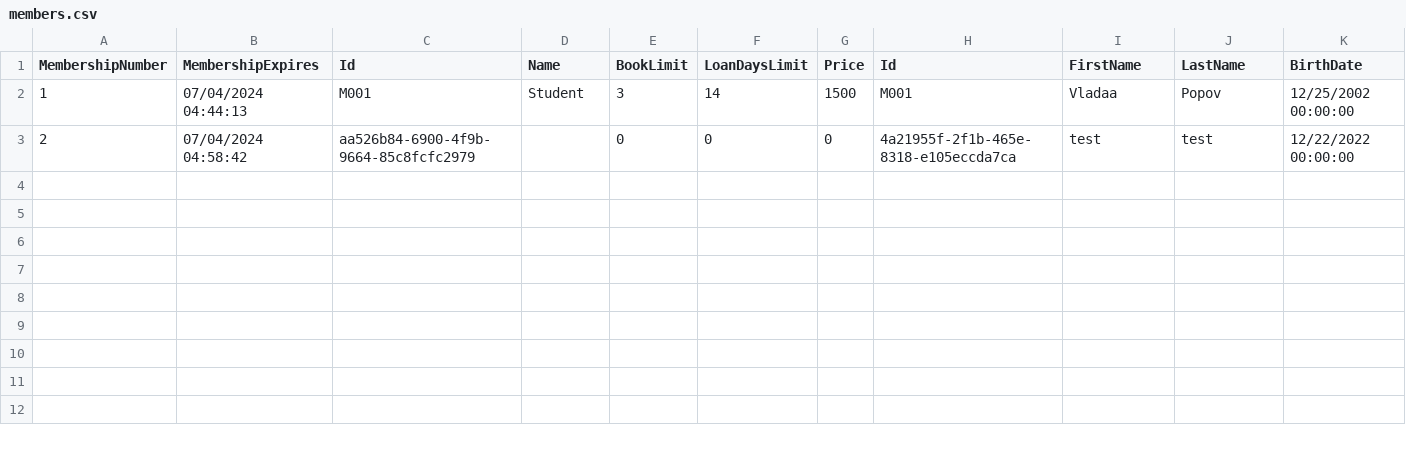
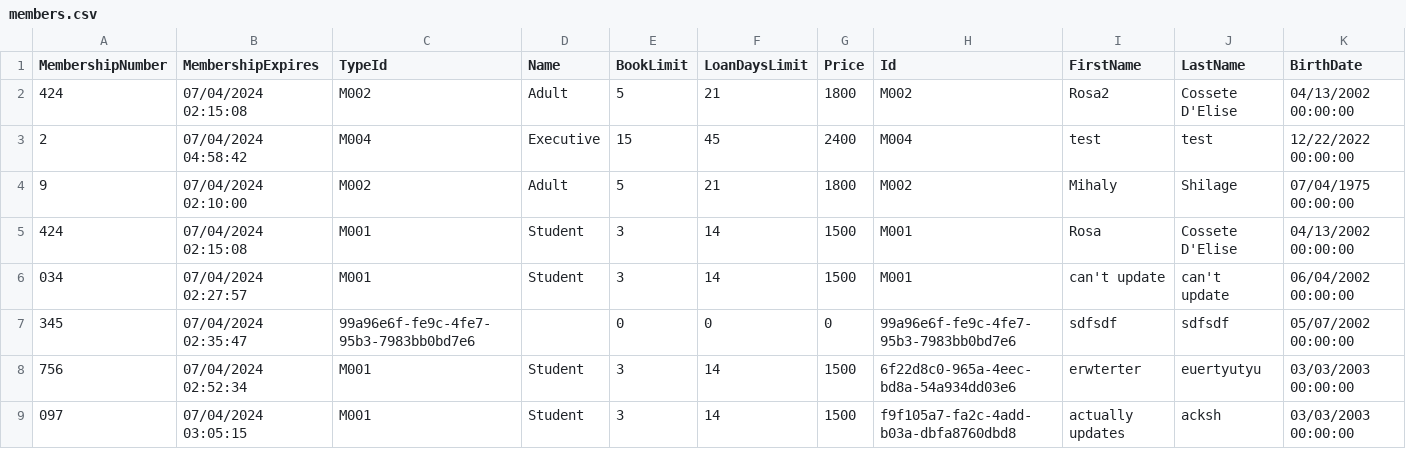
Before and after one commit to BulatovicBalsa/sims-project, a CSV file: Hospital/Data/members.csv, drawn as a sheet; only a part is shown; removed rows and columns are numbered as before the commit, all else as after; rows hold the shown columns only; the diff names each change by its address in the sheet, - before the commit and + after, or states it on an @@ line.

Commit message:
fix: Member can be updated immediately after being added Renamed Id in Membership to TypeId so serializer does not confuse it with member Id

```diff
--- a/Hospital/Data/members.csv
+++ b/Hospital/Data/members.csv
-C1: Id
+C1: TypeId
-row 2: 1 | 07/04/2024 04:44:13 | M001 | Student | 3 | 14 | 1500 | M001 | Vladaa | Popov | 12/25/2002 00:00:00
+row 2: 424 | 07/04/2024 02:15:08 | M002 | Adult | 5 | 21 | 1800 | M002 | Rosa2 | Cossete D'Elise | 04/13/2002 00:00:00
-C3 (TypeId): aa526b84-6900-4f9b-9664-85c8fcfc2979
+C3 (TypeId): M004
-D3 (Name): (empty)
+D3 (Name): Executive
-E3 (BookLimit): 0
+E3 (BookLimit): 15
-F3 (LoanDaysLimit): 0
+F3 (LoanDaysLimit): 45
-G3 (Price): 0
+G3 (Price): 2400
-H3 (Id): 4a21955f-2f1b-465e-8318-e105eccda7ca
+H3 (Id): M004
+row 4: 9 | 07/04/2024 02:10:00 | M002 | Adult | 5 | 21 | 1800 | M002 | Mihaly | Shilage | 07/04/1975 00:00:00
+row 5: 424 | 07/04/2024 02:15:08 | M001 | Student | 3 | 14 | 1500 | M001 | Rosa | Cossete D'Elise | 04/13/2002 00:00:00
+row 6: 034 | 07/04/2024 02:27:57 | M001 | Student | 3 | 14 | 1500 | M001 | can't update | can't update | 06/04/2002 00:00:00
+row 7: 345 | 07/04/2024 02:35:47 | 99a96e6f-fe9c-4fe7-95b3-7983bb0bd7e6 |  | 0 | 0 | 0 | 99a96e6f-fe9c-4fe7-95b3-7983bb0bd7e6 | sdfsdf | sdfsdf | 05/07/2002 00:00:00
+row 8: 756 | 07/04/2024 02:52:34 | M001 | Student | 3 | 14 | 1500 | 6f22d8c0-965a-4eec-bd8a-54a934dd03e6 | erwterter | euertyutyu | 03/03/2003 00:00:00
+row 9: 097 | 07/04/2024 03:05:15 | M001 | Student | 3 | 14 | 1500 | f9f105a7-fa2c-4add-b03a-dbfa8760dbd8 | actually updates | acksh | 03/03/2003 00:00:00
```
Also changed, not shown: 6 other files.
